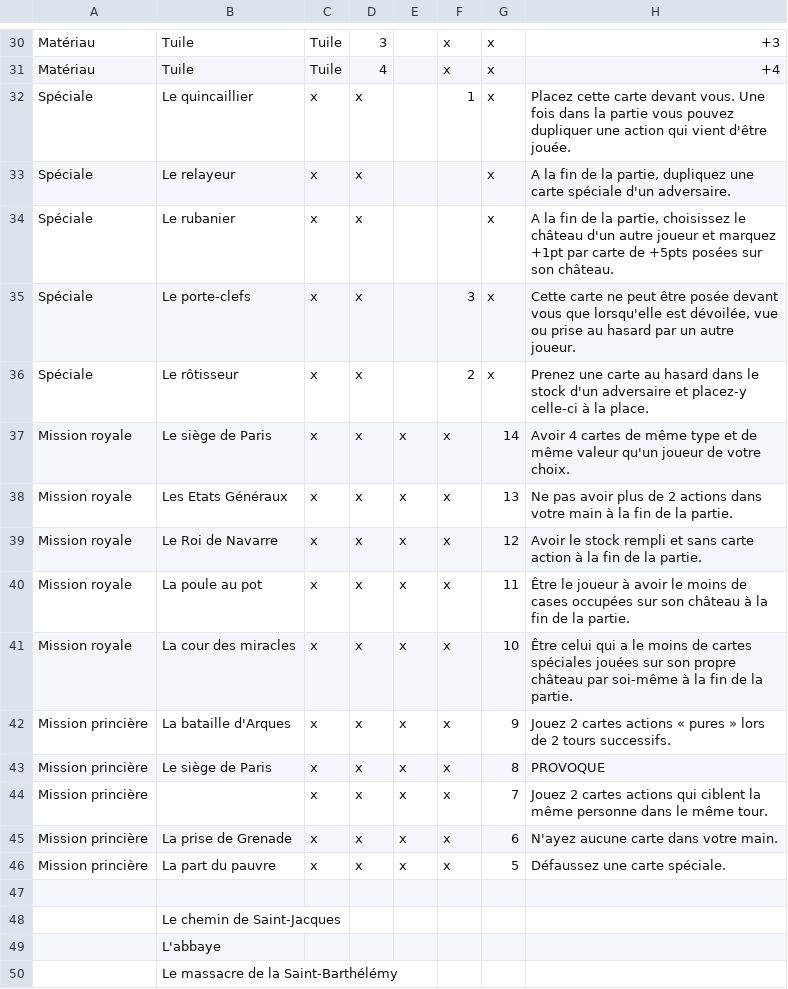
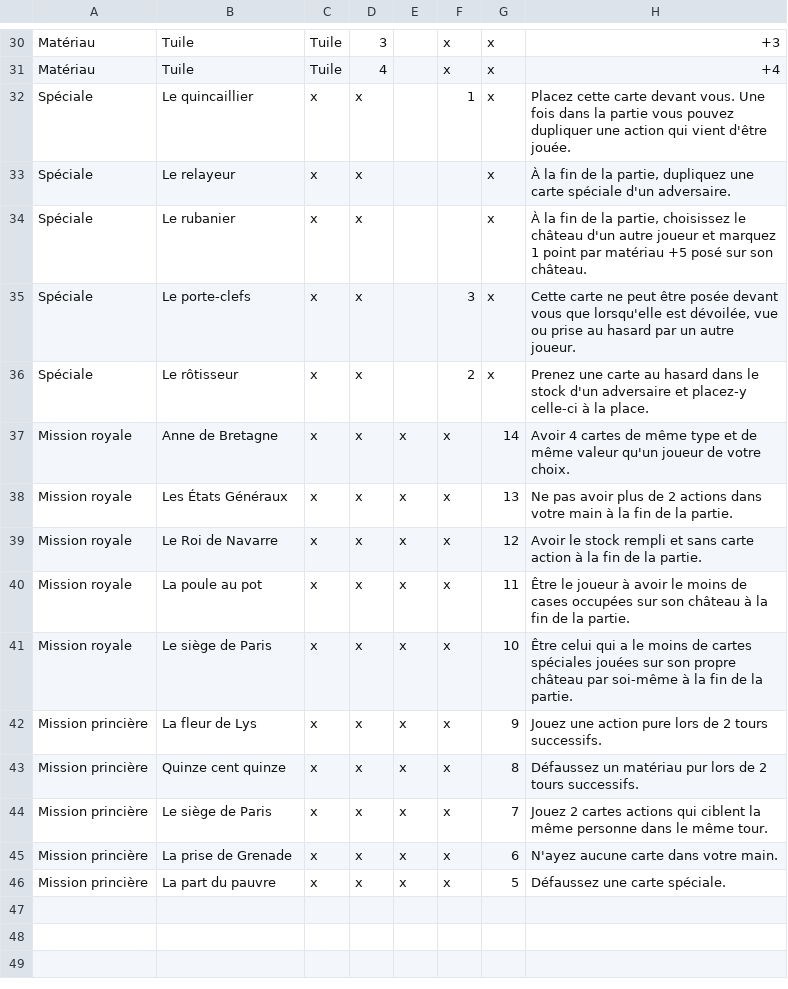
Before and after one commit to celidums/artigiano, a CSV file: Commerçants.csv, drawn as a sheet; only a part is shown, gaps mark what is left out; the diff covers the shown part only; the diff names each change by its address in the sheet, - before the commit and + after, or states it on an @@ line.

```diff
--- a/Commerçants.csv
+++ b/Commerçants.csv
-H33: A la fin…
+H33: À la fin…
-H34: A la fin de la partie, choisissez le château d'un autre joueur et marquez +1pt par carte de +5pts posées sur son…
+H34: À la fin de la partie, choisissez le château d'un autre joueur et marquez 1 point par matériau +5 posé sur son…
-B37: Le siège de Paris
+B37: Anne de Bretagne
-B38: Les Etats Généraux
+B38: Les États Généraux
-B41: La cour des miracles
+B41: Le siège de Paris
-B42: La bataille d'Arques
+B42: La fleur de Lys
-H42: Jouez 2 cartes actions « pures » lors de…
+H42: Jouez une action pure lors de…
-B43: Le siège de Paris
+B43: Quinze cent quinze
-H43: PROVOQUE
+H43: Défaussez un matériau pur lors de 2 tours successifs.
-B44: (empty)
+B44: Le siège de Paris
-row 47: (empty)
-row 48:  | Le chemin de Saint-Jacques
-row 49:  | L'abbaye
-row 50:  | Le massacre de la Saint-Barthélémy
```
Also changed, not shown: 12 edited cells elsewhere in this file, Artisans.csv, 1 other file.
